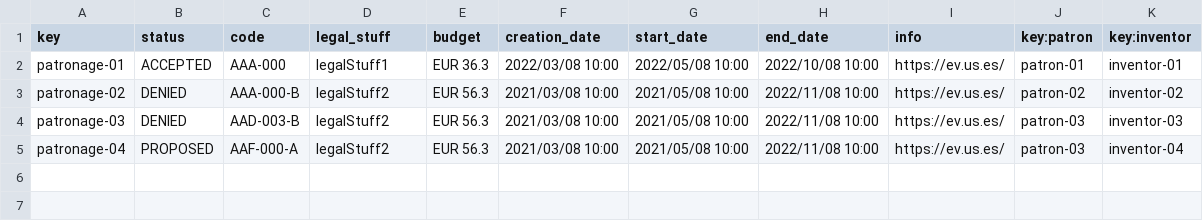
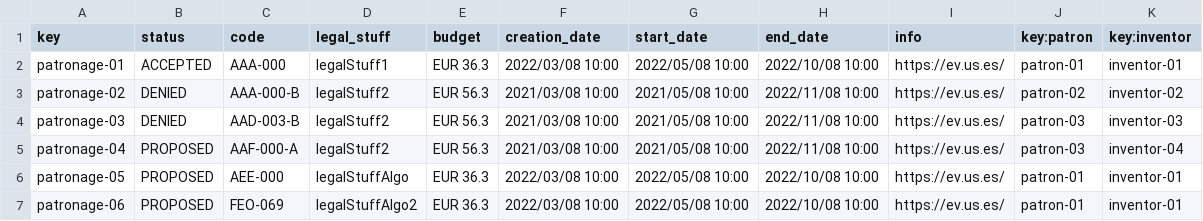
Before and after one commit to mansanrod4/Acme-Toolkits, a CSV file: src/main/webapp/WEB-INF/resources/sample-data/patronage.csv, drawn as a sheet; the diff names each change by its address in the sheet, - before the commit and + after, or states it on an @@ line.

```diff
--- a/src/main/webapp/WEB-INF/resources/sample-data/patronage.csv
+++ b/src/main/webapp/WEB-INF/resources/sample-data/patronage.csv
+row 6: patronage-05 | PROPOSED | AEE-000 | legalStuffAlgo | EUR 36.3 | 2022/03/08 10:00 | 2022/05/08 10:00 | 2022/10/08 10:00 | https://ev.us.es/ | patron-01 | inventor-01
+row 7: patronage-06 | PROPOSED | FEO-069 | legalStuffAlgo2 | EUR 36.3 | 2022/03/08 10:00 | 2022/05/08 10:00 | 2022/10/08 10:00 | https://ev.us.es/ | patron-01 | inventor-01
```
Also changed, not shown: 7 other files.
